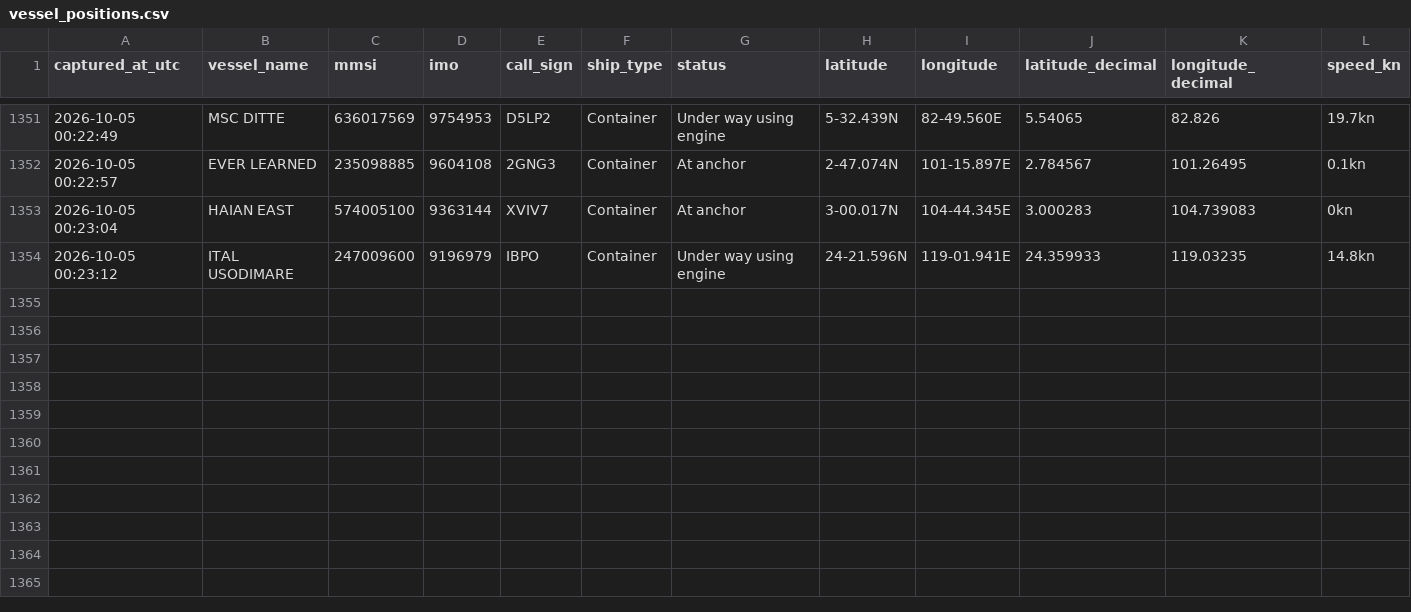
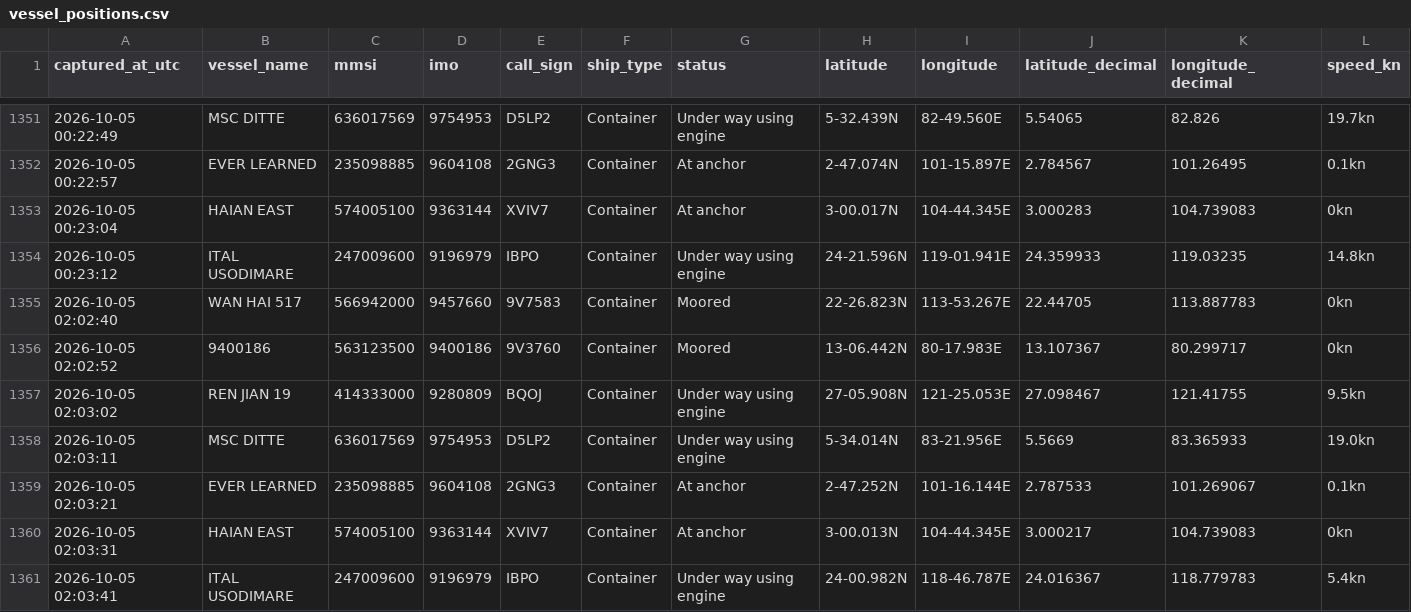
Before and after one commit to tusharsnl/ScrapePosition, a CSV file: vessel_positions.csv, drawn as a sheet; only a part is shown, gaps mark what is left out; rows hold the shown columns only; the diff names each change by its address in the sheet, - before the commit and + after, or states it on an @@ line.

```diff
--- a/vessel_positions.csv
+++ b/vessel_positions.csv
+row 1355: 2026-10-05 02:02:40 | WAN HAI 517 | 566942000 | 9457660 | 9V7583 | Container | Moored | 22-26.823N | 113-53.267E | 22.44705 | 113.887783 | 0kn
+row 1356: 2026-10-05 02:02:52 | 9400186 | 563123500 | 9400186 | 9V3760 | Container | Moored | 13-06.442N | 80-17.983E | 13.107367 | 80.299717 | 0kn
+row 1357: 2026-10-05 02:03:02 | REN JIAN 19 | 414333000 | 9280809 | BQOJ | Container | Under way using engine | 27-05.908N | 121-25.053E | 27.098467 | 121.41755 | 9.5kn
+row 1358: 2026-10-05 02:03:11 | MSC DITTE | 636017569 | 9754953 | D5LP2 | Container | Under way using engine | 5-34.014N | 83-21.956E | 5.5669 | 83.365933 | 19.0kn
+row 1359: 2026-10-05 02:03:21 | EVER LEARNED | 235098885 | 9604108 | 2GNG3 | Container | At anchor | 2-47.252N | 101-16.144E | 2.787533 | 101.269067 | 0.1kn
+row 1360: 2026-10-05 02:03:31 | HAIAN EAST | 574005100 | 9363144 | XVIV7 | Container | At anchor | 3-00.013N | 104-44.345E | 3.000217 | 104.739083 | 0kn
+row 1361: 2026-10-05 02:03:41 | ITAL USODIMARE | 247009600 | 9196979 | IBPO | Container | Under way using engine | 24-00.982N | 118-46.787E | 24.016367 | 118.779783 | 5.4kn
```
